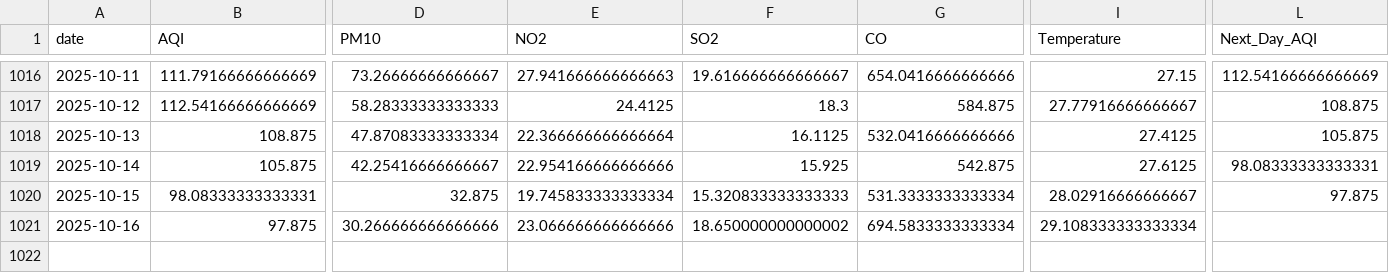
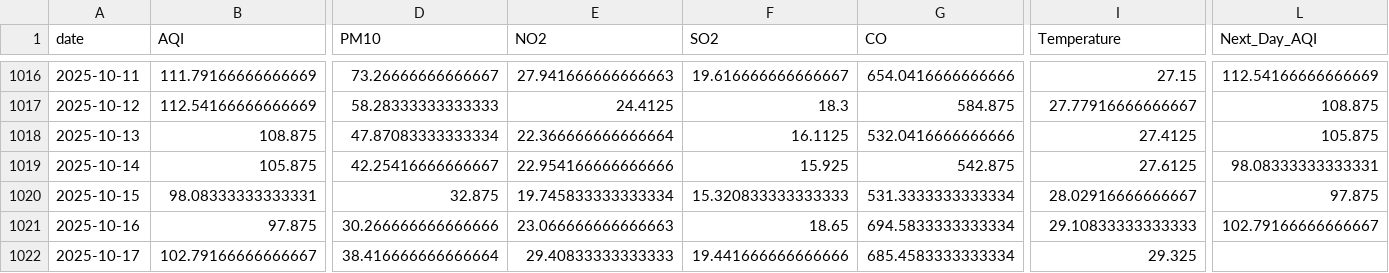
Before and after one commit to SheemaMasood381/Pearls-Karachi-AQI-Prediction-for-next-3-days-, a CSV file: data/karachi_daily_aqi_weather.csv, drawn as a sheet; only a part is shown, gaps mark what is left out; rows hold the shown columns only; the diff names each change by its address in the sheet, - before the commit and + after, or states it on an @@ line.

```diff
--- a/data/karachi_daily_aqi_weather.csv
+++ b/data/karachi_daily_aqi_weather.csv
-E1021 (NO2): 23.066666666666666
+E1021 (NO2): 23.066666666666663
-F1021 (SO2): 18.650000000000002
+F1021 (SO2): 18.65
-I1021 (Temperature): 29.108333333333334
+I1021 (Temperature): 29.10833333333333
-L1021 (Next_Day_AQI): (empty)
+L1021 (Next_Day_AQI): 102.79166666666667
+row 1022: 2025-10-17 | 102.79166666666667 | 38.416666666666664 | 29.40833333333333 | 19.441666666666666 | 685.4583333333334 | 29.325
```
Also changed, not shown: lime_explanations/lime_explanation.csv, processed_data/daily_karachi_preprocessed.csv, 4 other files.
